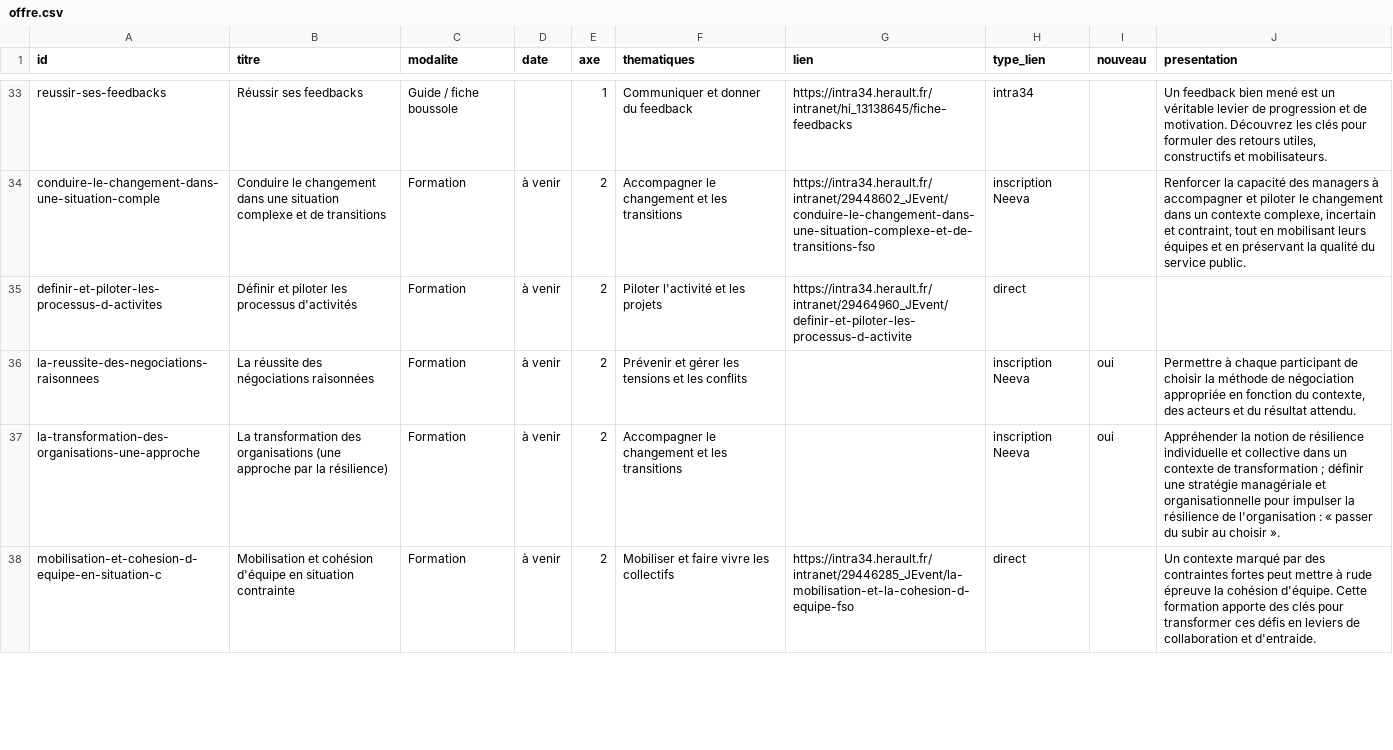
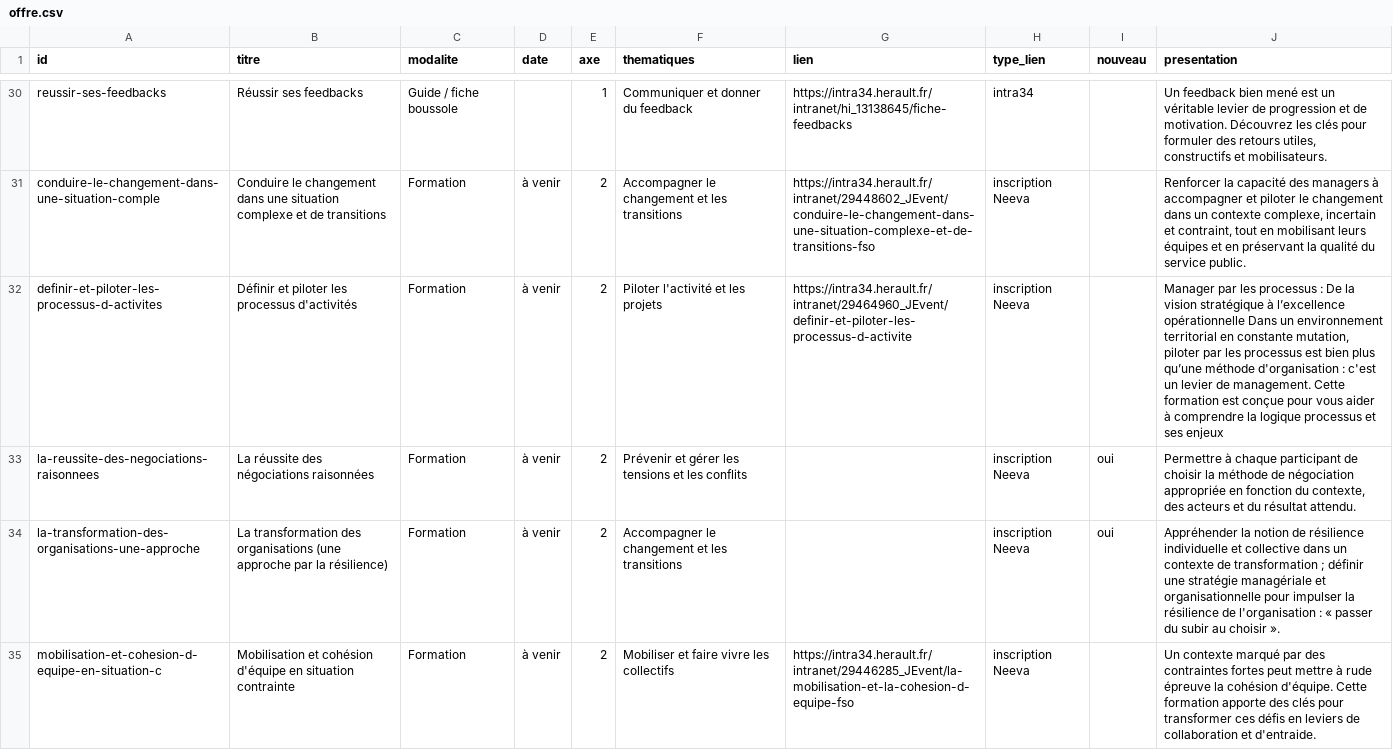
Before and after one commit to Manag-herault/manag-herault, a CSV file: offre.csv, drawn as a sheet; only a part is shown, gaps mark what is left out; the diff covers the shown part only.

```diff
--- a/offre.csv
+++ b/offre.csv
@@ -34,5 +31,5 @@ reussir-ses-feedbacks;Réussir ses feedbacks;Guide / fiche boussole;;1;Communiqu
 conduire-le-changement-dans-une-situation-comple;Conduire le changement dans une situation complexe et de transitions;Formation;à venir;2;Accompagner le changement et les transitions;https://intra34.herault.fr/intranet/29448602_JEvent/conduire-le-changement-dans-une-situation-complexe-et-de-transitions-fso;inscription Neeva;;Renforcer la capacité des managers à accompagner et piloter le changement dans un contexte complexe, incertain et contraint, tout en mobilisant leurs équipes et en préservant la qualité du service public.
-definir-et-piloter-les-processus-d-activites;Définir et piloter les processus d'activités;Formation;à venir;2;Piloter l'activité et les projets;https://intra34.herault.fr/intranet/29464960_JEvent/definir-et-piloter-les-processus-d-activite;direct;;
+definir-et-piloter-les-processus-d-activites;Définir et piloter les processus d'activités;Formation;à venir;2;Piloter l'activité et les projets;https://intra34.herault.fr/intranet/29464960_JEvent/definir-et-piloter-les-processus-d-activite;inscription Neeva;;Manager par les processus : De la vision stratégique à l’excellence opérationnelle Dans un environnement territorial en constante mutation, piloter par les processus est bien plus qu’une méthode d'organisation : c'est un levier de management. Cette formation est conçue pour vous aider à comprendre la logique processus et ses enjeux
 la-reussite-des-negociations-raisonnees;La réussite des négociations raisonnées;Formation;à venir;2;Prévenir et gérer les tensions et les conflits;;inscription Neeva;oui;Permettre à chaque participant de choisir la méthode de négociation appropriée en fonction du contexte, des acteurs et du résultat attendu.
 la-transformation-des-organisations-une-approche;La transformation des organisations (une approche par la résilience);Formation;à venir;2;Accompagner le changement et les transitions;;inscription Neeva;oui;"Appréhender la notion de résilience individuelle et collective dans un contexte de transformation ; définir une stratégie managériale et organisationnelle pour impulser la résilience de l'organisation : « passer du subir au choisir »."
-mobilisation-et-cohesion-d-equipe-en-situation-c;Mobilisation et cohésion d'équipe en situation contrainte;Formation;à venir;2;Mobiliser et faire vivre les collectifs;https://intra34.herault.fr/intranet/29446285_JEvent/la-mobilisation-et-la-cohesion-d-equipe-fso;direct;;Un contexte marqué par des contraintes fortes peut mettre à rude épreuve la cohésion d'équipe. Cette formation apporte des clés pour transformer ces défis en leviers de collaboration et d'entraide.
+mobilisation-et-cohesion-d-equipe-en-situation-c;Mobilisation et cohésion d'équipe en situation contrainte;Formation;à venir;2;Mobiliser et faire vivre les collectifs;https://intra34.herault.fr/intranet/29446285_JEvent/la-mobilisation-et-la-cohesion-d-equipe-fso;inscription Neeva;;Un contexte marqué par des contraintes fortes peut mettre à rude épreuve la cohésion d'équipe. Cette formation apporte des clés pour transformer ces défis en leviers de collaboration et d'entraide.
```
Also changed, not shown: 1 added row, 5 removed rows and 29 edited cells elsewhere in this file.
